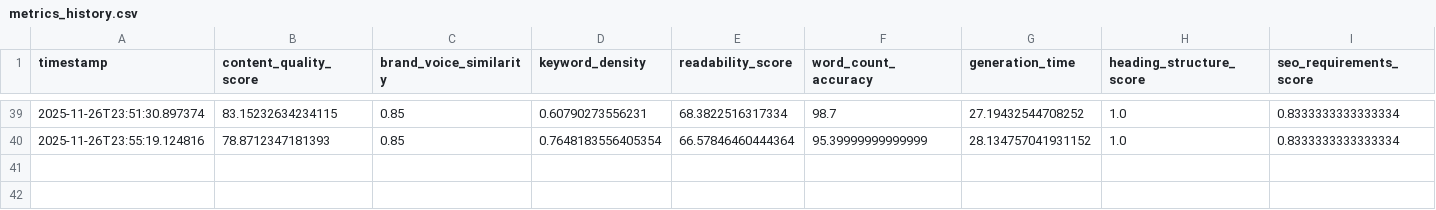
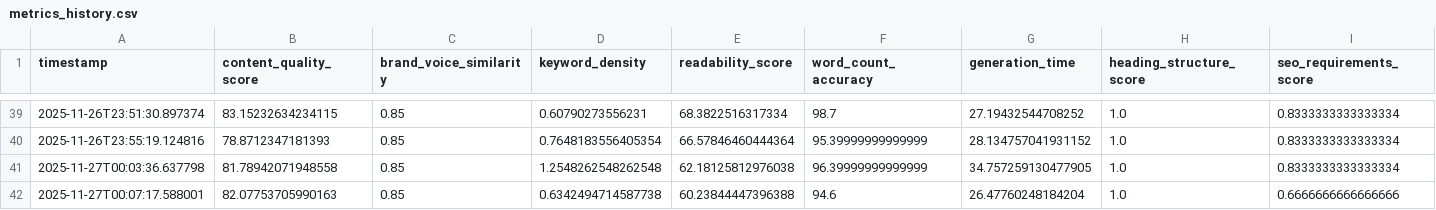
Before and after one commit to Mariam-Srour2003/ai-content-factory, a CSV file: metrics_logs/metrics_history.csv, drawn as a sheet; only a part is shown, gaps mark what is left out; rows hold the shown columns only; the diff names each change by its address in the sheet, - before the commit and + after, or states it on an @@ line.

Commit message:
Update metrics logs and enhance content generation status handling

```diff
--- a/metrics_logs/metrics_history.csv
+++ b/metrics_logs/metrics_history.csv
+row 41: 2025-11-27T00:03:36.637798 | 81.78942071948558 | 0.85 | 1.2548262548262548 | 62.18125812976038 | 96.39999999999999 | 34.757259130477905 | 1.0 | 0.8333333333333334
+row 42: 2025-11-27T00:07:17.588001 | 82.07753705990163 | 0.85 | 0.6342494714587738 | 60.23844447396388 | 94.6 | 26.47760248184204 | 1.0 | 0.6666666666666666
```
Also changed, not shown: 2 other files.
